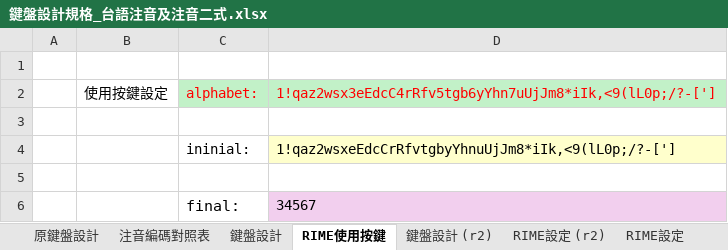
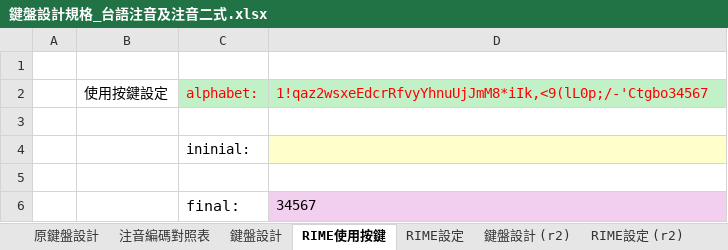
Before and after one commit to AlanJui/rime-tlpa, an Excel workbook: docs/鍵盤設計規格_台語注音及注音二式.xlsx, sheet RIME使用按鍵, drawn as a sheet; values as stored, in another font and other column widths than the file's, no borders; conditional formats not drawn; the diff names each change by its address in the sheet, - before the commit and + after, or states it on an @@ line.

```diff
--- a/docs/鍵盤設計規格_台語注音及注音二式.xlsx (sheet RIME使用按鍵)
+++ b/docs/鍵盤設計規格_台語注音及注音二式.xlsx (sheet RIME使用按鍵)
@@ sheet tab order changed: 原鍵盤設計 | 注音編碼對照表 | 鍵盤設計 | RIME使用按鍵 | RIME設定 | 鍵盤設計 (r2) | RIME設定 (r2) @@
-D2: 1!qaz2wsx3eEdcC4rRfv5tgb6yYhn7uUjJm8*iIk,<9(lL0p;/?-[']
+D2: 1!qaz2wsxeEdcrRfvyYhnuUjJmM8*iIk,<9(lL0p;/-'Ctgbo34567
-D4: 1!qaz2wsxeEdcCrRfvtgbyYhnuUjJm8*iIk,<9(lL0p;/?-[']
+D4: (empty)
```
Also changed, not shown: sheet RIME設定, sheet RIME設定 (r2), sheet 鍵盤設計, formulas that keep their value, 2 other files.
